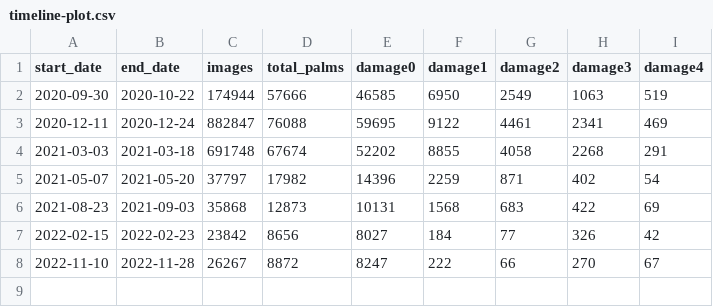
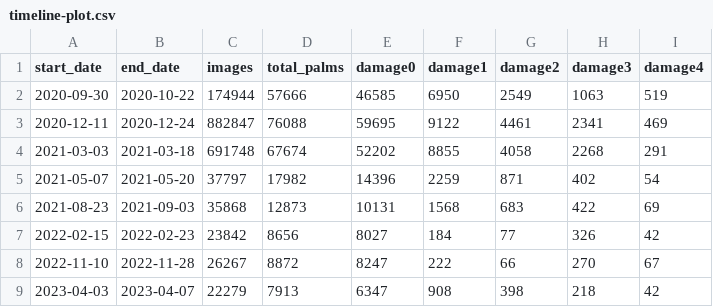
Before and after one commit to aubreymoore/Guam-CRB-web-maps, a CSV file: timeline-plot/timeline-plot.csv, drawn as a sheet.

Commit message:
added data from Apr 2023 survey

```diff
--- a/timeline-plot/timeline-plot.csv
+++ b/timeline-plot/timeline-plot.csv
@@ -8 +8,2 @@ start_date,end_date,images,total_palms,damage0,damage1,damage2,damage3,damage4
 2022-11-10,2022-11-28,26267,8872,8247,222,66,270,67
+2023-04-03,2023-04-07,22279,7913,6347,908,398,218,42
```
Also changed, not shown: 3 other files.
